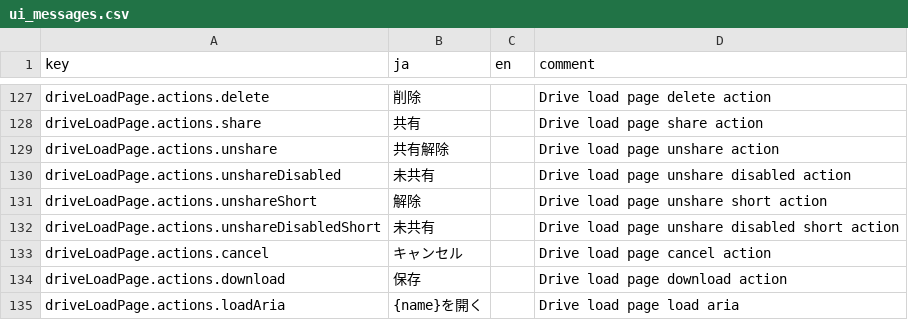
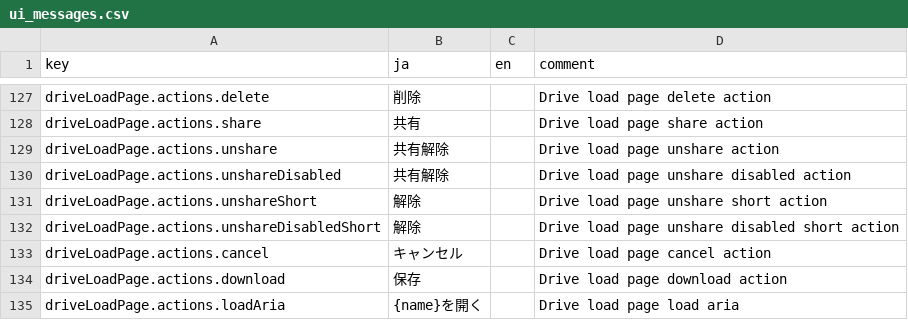
Before and after one commit to KTakahiro1729/AioniaCS, a CSV file: src/contents/ui_messages.csv, drawn as a sheet; only a part is shown, gaps mark what is left out.

```diff
--- a/src/contents/ui_messages.csv
+++ b/src/contents/ui_messages.csv
@@ -129,5 +129,5 @@ driveLoadPage.actions.share,共有,,Drive load page share action
 driveLoadPage.actions.unshare,共有解除,,Drive load page unshare action
-driveLoadPage.actions.unshareDisabled,未共有,,Drive load page unshare disabled action
+driveLoadPage.actions.unshareDisabled,共有解除,,Drive load page unshare disabled action
 driveLoadPage.actions.unshareShort,解除,,Drive load page unshare short action
-driveLoadPage.actions.unshareDisabledShort,未共有,,Drive load page unshare disabled short action
+driveLoadPage.actions.unshareDisabledShort,解除,,Drive load page unshare disabled short action
 driveLoadPage.actions.cancel,キャンセル,,Drive load page cancel action
```
Also changed, not shown: 1 other file.
